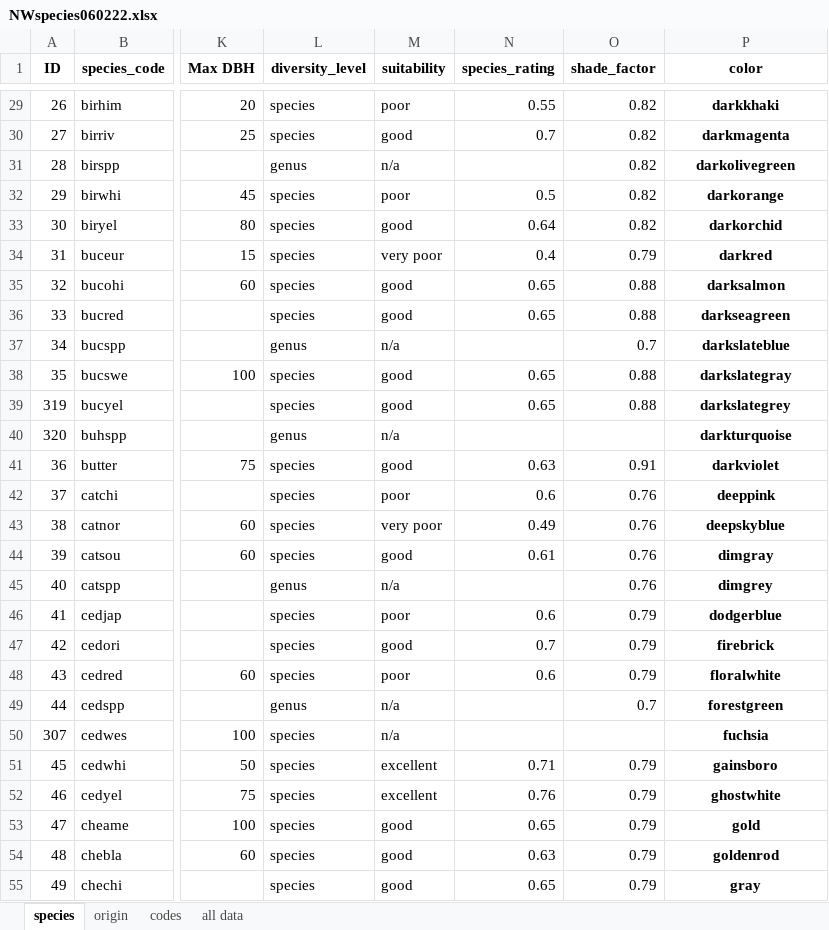
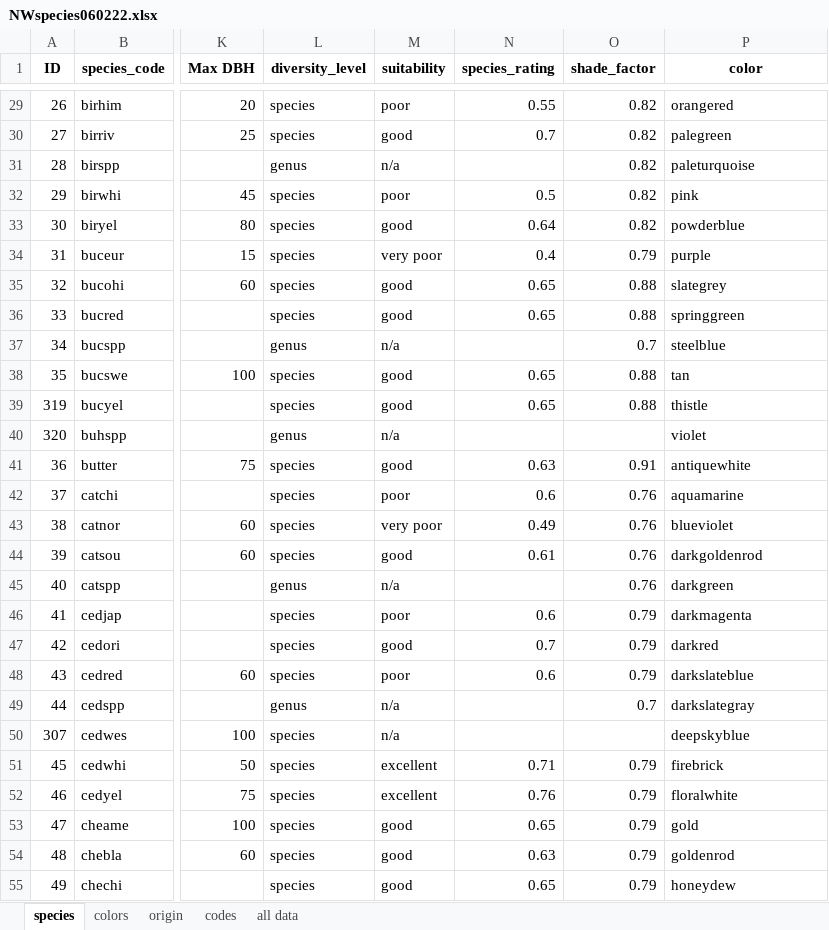
Before and after one commit to WAKenney/NWAnalytics, an Excel workbook: NWspecies060222.xlsx, sheet species, drawn as a sheet; only a part is shown, gaps mark what is left out; values as stored, in another font and other column widths than the file's, no borders; the diff covers the shown part only; the diff names each change by its address in the sheet, - before the commit and + after, or states it on an @@ line.

Commit message:
added colors WORKSHEET to species workbook for diversity pie charts

```diff
--- a/NWspecies060222.xlsx (sheet species)
+++ b/NWspecies060222.xlsx (sheet species)
+sheet tab: colors
@@ P29:P55 bold: on → off, alignment: center → left @@
-P29 (color): darkkhaki
+P29 (color): orangered
-P30 (color): darkmagenta
+P30 (color): palegreen
-P31 (color): darkolivegreen
+P31 (color): paleturquoise
-P32 (color): darkorange
+P32 (color): pink
-P33 (color): darkorchid
+P33 (color): powderblue
-P34 (color): darkred
+P34 (color): purple
-P35 (color): darksalmon
+P35 (color): slategrey
-P36 (color): darkseagreen
+P36 (color): springgreen
-P37 (color): darkslateblue
+P37 (color): steelblue
-P38 (color): darkslategray
+P38 (color): tan
-P39 (color): darkslategrey
+P39 (color): thistle
-P40 (color): darkturquoise
+P40 (color): violet
-P41 (color): darkviolet
+P41 (color): antiquewhite
-P42 (color): deeppink
+P42 (color): aquamarine
-P43 (color): deepskyblue
+P43 (color): blueviolet
-P44 (color): dimgray
+P44 (color): darkgoldenrod
-P45 (color): dimgrey
+P45 (color): darkgreen
-P46 (color): dodgerblue
+P46 (color): darkmagenta
-P47 (color): firebrick
+P47 (color): darkred
-P48 (color): floralwhite
+P48 (color): darkslateblue
-P49 (color): forestgreen
+P49 (color): darkslategray
-P50 (color): fuchsia
+P50 (color): deepskyblue
-P51 (color): gainsboro
+P51 (color): firebrick
-P52 (color): ghostwhite
+P52 (color): floralwhite
-P55 (color): gray
+P55 (color): honeydew
```
Also changed, not shown: 236 edited cells and cell formats elsewhere in this sheet.
